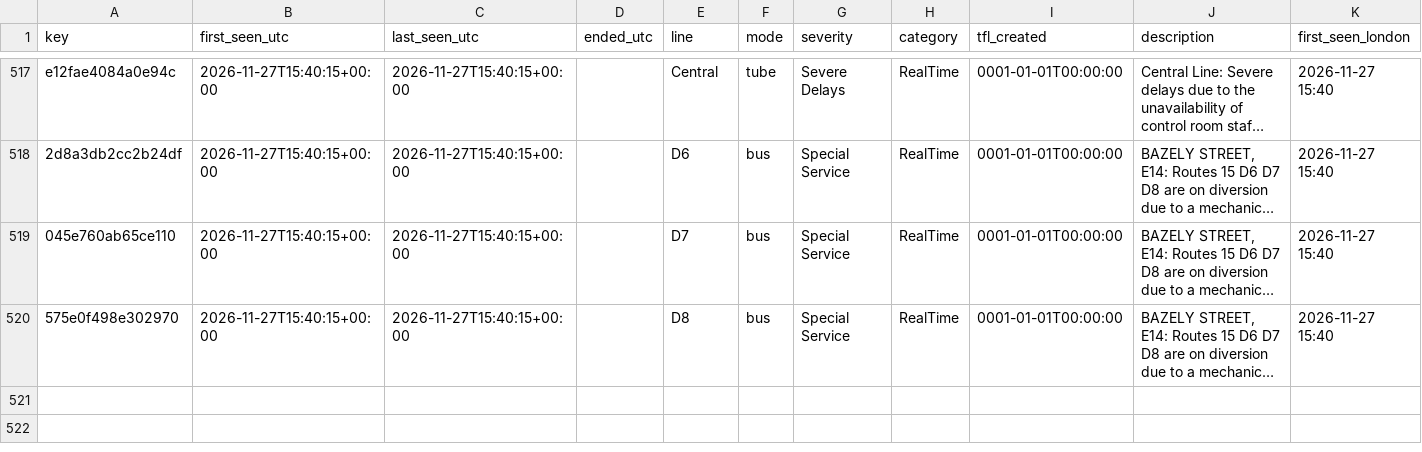
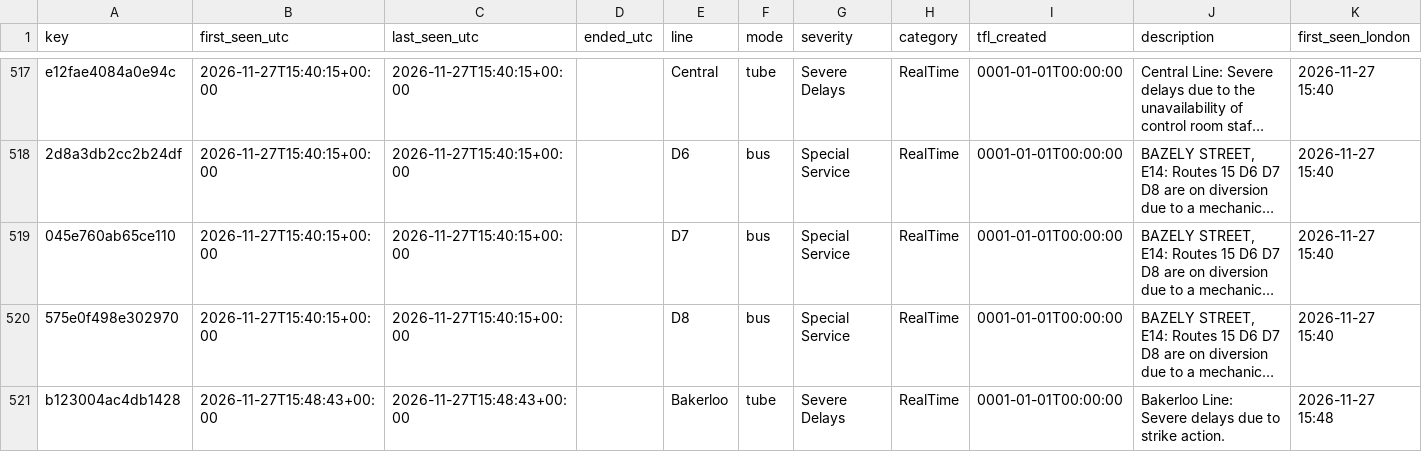
Before and after one commit to amiralichalabi/TfL_report, a CSV file: disruptions.csv, drawn as a sheet; only a part is shown, gaps mark what is left out; long unchanged cells end in …; the diff names each change by its address in the sheet, - before the commit and + after, or states it on an @@ line.

Commit message:
update disruptions

```diff
--- a/disruptions.csv
+++ b/disruptions.csv
+row 521: b123004ac4db1428 | 2026-11-27T15:48:43+00:00 | 2026-11-27T15:48:43+00:00 |  | Bakerloo | tube | Severe Delays | RealTime | 0001-01-01T00:00:00 | Bakerloo Line: Severe delays due to strike action. | 2026-11-27 15:48
```
Also changed, not shown: 1 other file.
